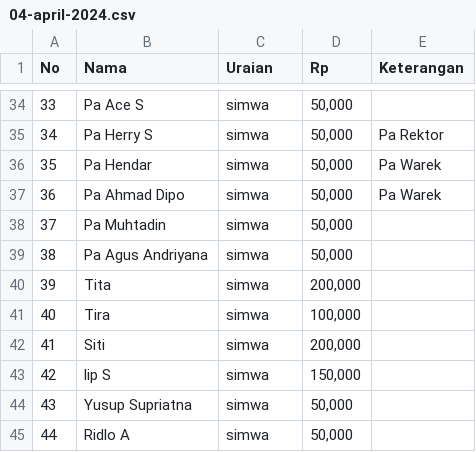
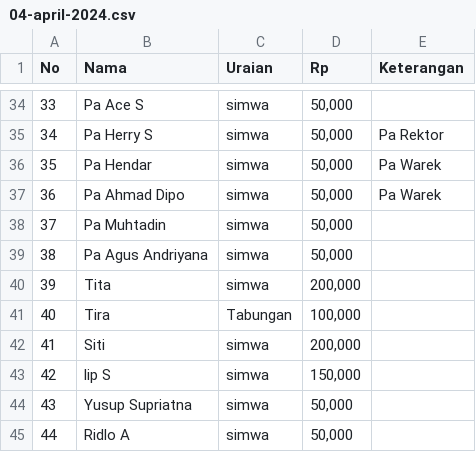
Before and after one commit to reyvanpurnama/bermadani, a CSV file: docs/data/payroll/2024/04-april-2024.csv, drawn as a sheet; only a part is shown, gaps mark what is left out.

Commit message:
feat: refine Simwa Audit Tool and unify Retail Portal experience
- Fixed CSV amount parsing (handling commas, periods, and Rp prefix)
- Refined Audit logic for retail members (0 proposed Wajib, explicit mapping)
- Implemented dual balance tracking (Wajib & Sukarela) in audit tool
- Unified 'Saldo Bermadani' experience for retail members (merging Wajib & Sukarela history)
- Added 'Recent Balance Activity' section to retail dashboard
- Improved 'Full Cleanup' with nuke and pave history rebuild

```diff
--- a/docs/data/payroll/2024/04-april-2024.csv
+++ b/docs/data/payroll/2024/04-april-2024.csv
@@ -40,3 +40,3 @@ No,Nama,Uraian,Rp,Keterangan
 39,Tita,simwa,"200,000",
-40,Tira,simwa,"100,000",
+40,Tira,Tabungan,"100,000",
 41,Siti,simwa,"200,000",
```
Also changed, not shown: 6 other files.
